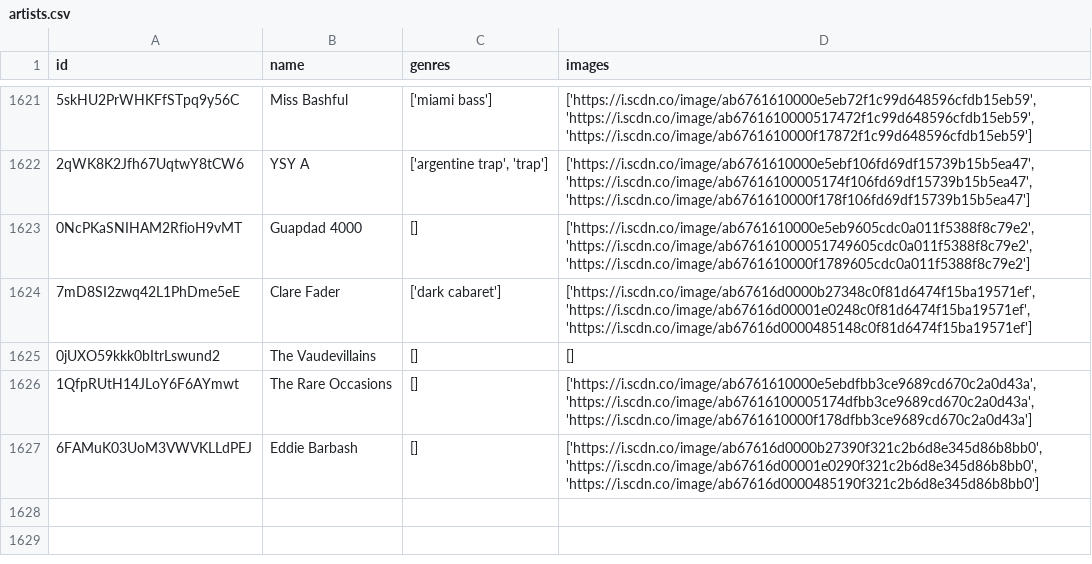
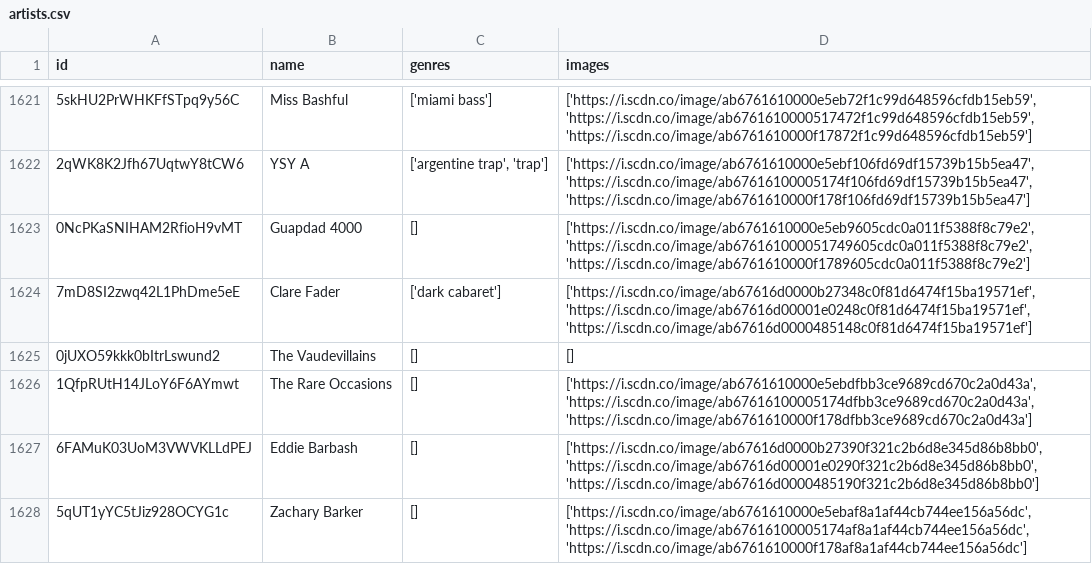
Before and after one commit to iochoa808/SpotifyData, a CSV file: data/artists.csv, drawn as a sheet; only a part is shown, gaps mark what is left out; the diff names each change by its address in the sheet, - before the commit and + after, or states it on an @@ line.

```diff
--- a/data/artists.csv
+++ b/data/artists.csv
+row 1628: 5qUT1yYC5tJiz928OCYG1c | Zachary Barker | [] | ['https://i.scdn.co/image/ab6761610000e5ebaf8a1af44cb744ee156a56dc', 'https://i.scdn.co/image/ab67616100005174af8a1af44cb744ee156a56dc', 'https://i.scdn.co/image/ab6761610000f178af8a1af44cb744ee156a56dc']
```
Also changed, not shown: data/albums.csv, data/recently_played.csv, 1 other file.
